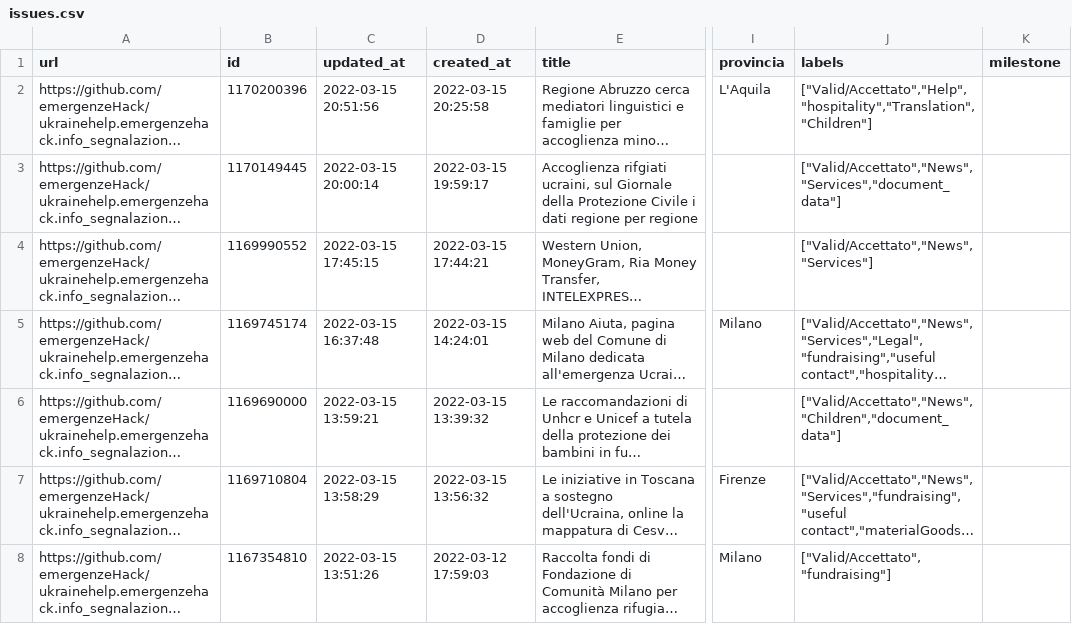
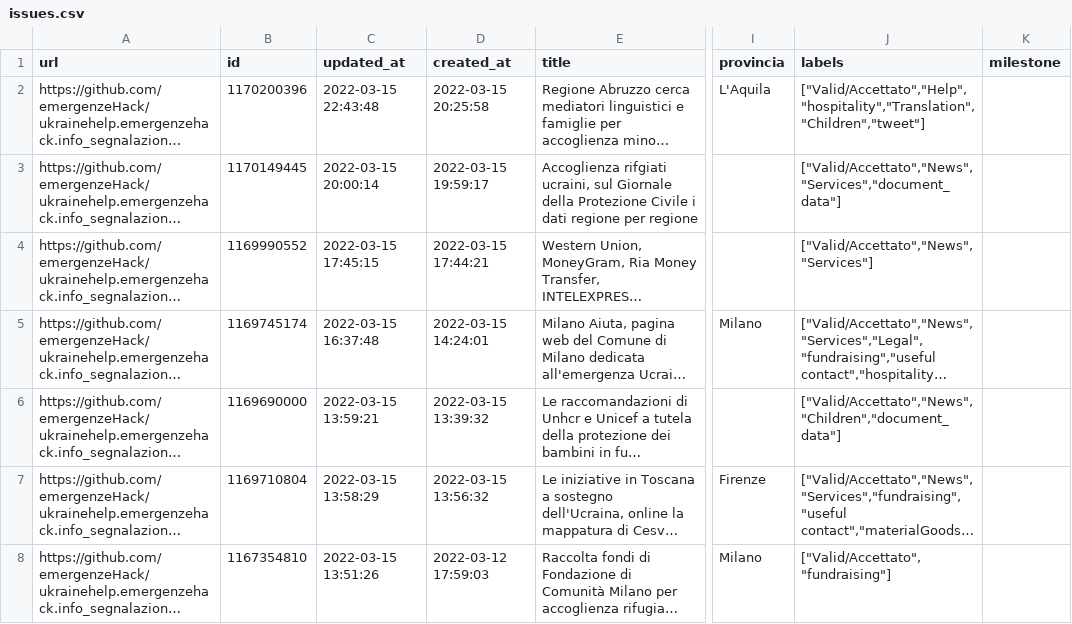
Before and after one commit to emergenzeHack/europehelp.info_segnalazioni, a CSV file: issues.csv, drawn as a sheet; only a part is shown, gaps mark what is left out; long unchanged cells end in …; the diff names each change by its address in the sheet, - before the commit and + after, or states it on an @@ line.

```diff
--- a/issues.csv
+++ b/issues.csv
-C2 (updated_at): 2022-03-15 20:51:56
+C2 (updated_at): 2022-03-15 22:43:48
-J2 (labels): ["Valid/Accettato","Help","hospitality","Translation","Children"]
+J2 (labels): ["Valid/Accettato","Help","hospitality","Translation","Children","tweet"]
```
Also changed, not shown: 2 other files.
